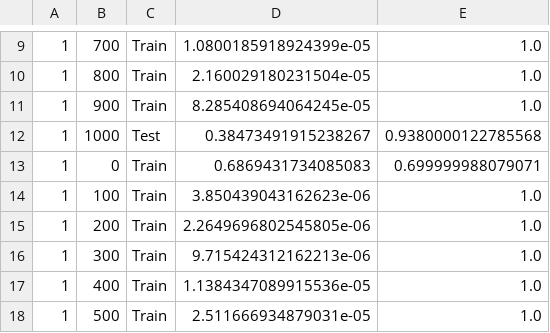
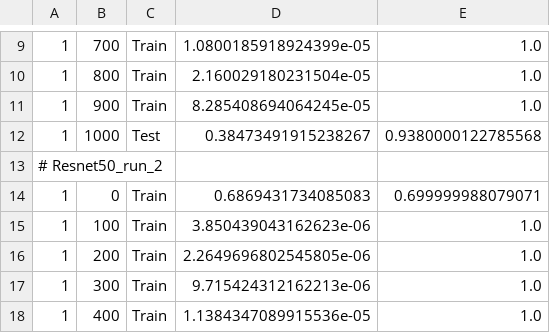
Before and after one commit to baok3/CLD, a CSV file: research/results.csv, drawn as a sheet; only a part is shown, gaps mark what is left out; the shorter side is filled out with more unchanged rows; the diff covers the shown part only; the diff names each change by its address in the sheet, - before the commit and + after, or states it on an @@ line.

```diff
--- a/research/results.csv
+++ b/research/results.csv
+row 13: # Resnet50_run_2
```
Also changed, not shown: 37 added rows elsewhere in this file, 2 other files.
